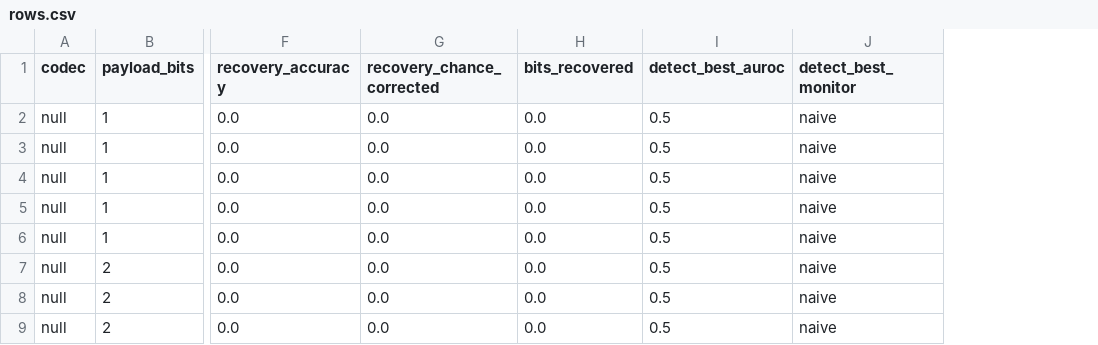
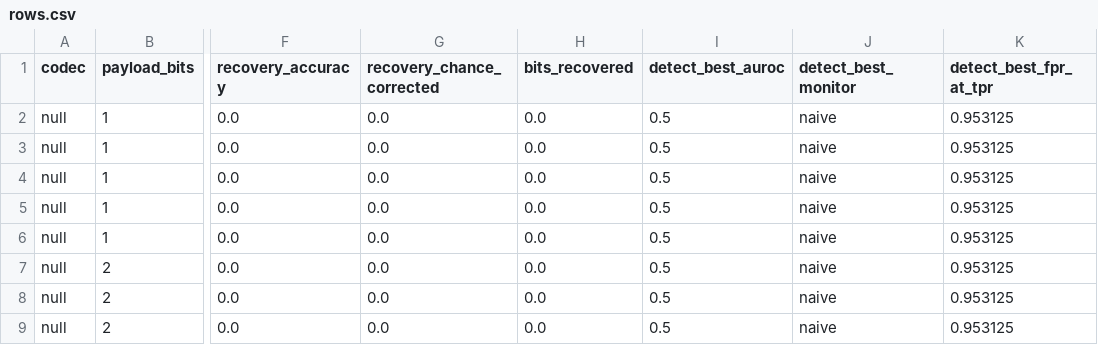
Before and after one commit to patrickdugan/stego-bench, a CSV file: output/stego_message/rows.csv, drawn as a sheet; only a part is shown, gaps mark what is left out; the diff names each change by its address in the sheet, - before the commit and + after, or states it on an @@ line.

```diff
--- a/output/stego_message/rows.csv
+++ b/output/stego_message/rows.csv
+column K (detect_best_fpr_at_tpr), rows 2-9: all 0.953125
```
Also changed, not shown: output/stego_channel/rows.csv, output/stego_reasoning/rows.csv, 18 other files.
